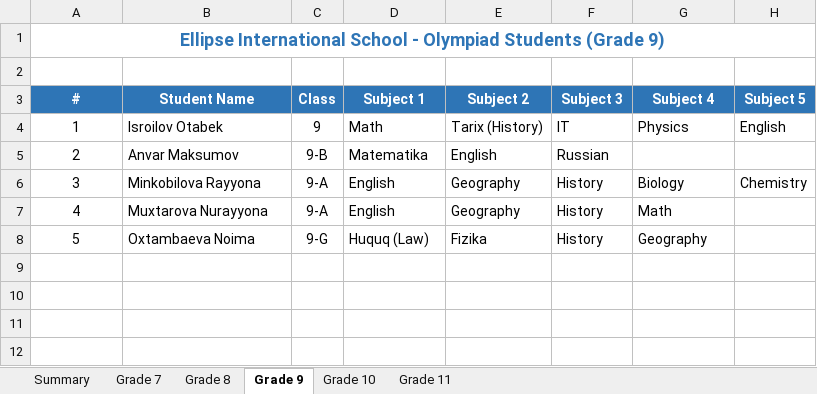
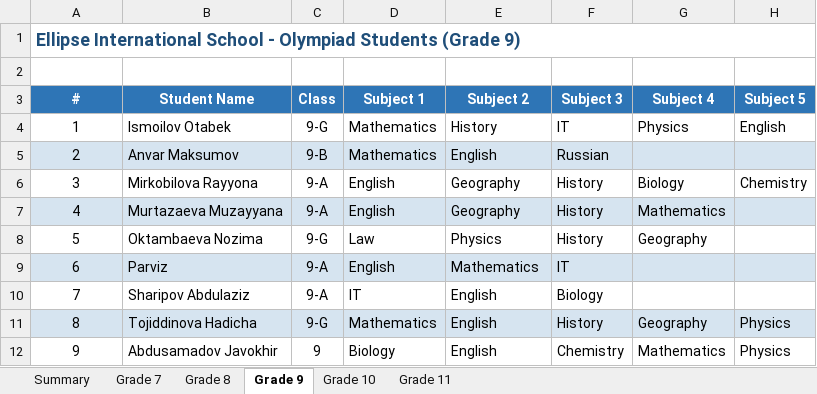
Before and after one commit to khaydarovanvar/test1, an Excel workbook: Ellipse_Olympiad_Students.xlsx, sheet Grade 9, drawn as a sheet; values as stored, in another font and other column widths than the file's, no borders; the diff names each change by its address in the sheet, - before the commit and + after, or states it on an @@ line.

```diff
--- a/Ellipse_Olympiad_Students.xlsx (sheet Grade 9)
+++ b/Ellipse_Olympiad_Students.xlsx (sheet Grade 9)
@@ A1 text colour: #2E75B6 → #1F4E79, alignment: center → left @@
-B4 (Student Name): Isroilov Otabek
+B4 (Student Name): Ismoilov Otabek
-C4 (Class): 9
+C4 (Class): 9-G
-D4 (Subject 1): Math
+D4 (Subject 1): Mathematics
-E4 (Subject 2): Tarix (History)
+E4 (Subject 2): History
-A5:H5 fill: none
+A5:H5 fill: #D6E4F0
-D5 (Subject 1): Matematika
+D5 (Subject 1): Mathematics
-B6 (Student Name): Minkobilova Rayyona
+B6 (Student Name): Mirkobilova Rayyona
-A7:H7 fill: none
+A7:H7 fill: #D6E4F0
-B7 (Student Name): Muxtarova Nurayyona
+B7 (Student Name): Murtazaeva Muzayyana
-G7 (Subject 4): Math
+G7 (Subject 4): Mathematics
-B8 (Student Name): Oxtambaeva Noima
+B8 (Student Name): Oktambaeva Nozima
-D8 (Subject 1): Huquq (Law)
+D8 (Subject 1): Law
-E8 (Subject 2): Fizika
+E8 (Subject 2): Physics
+row 9: 6 | Parviz | 9-A | English | Mathematics | IT
+row 10: 7 | Sharipov Abdulaziz | 9-A | IT | English | Biology
+row 11: 8 | Tojiddinova Hadicha | 9-G | Mathematics | English | History | Geography | Physics
+row 12: 9 | Abdusamadov Javokhir | 9 | Biology | English | Chemistry | Mathematics | Physics
```
Also changed, not shown: sheet Grade 7, sheet Grade 10, sheet Grade 8, sheet Grade 11, sheet Summary, 1 other file.
